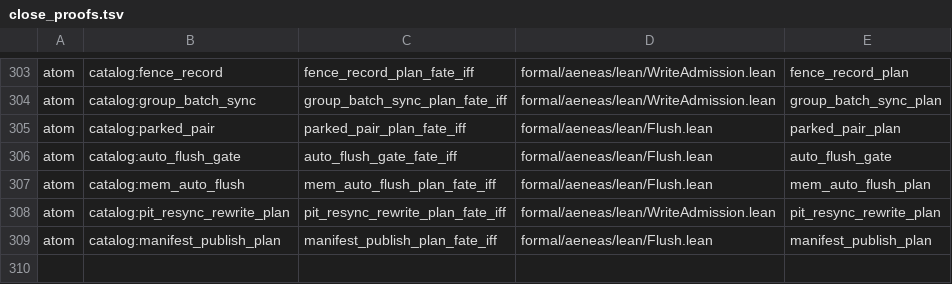
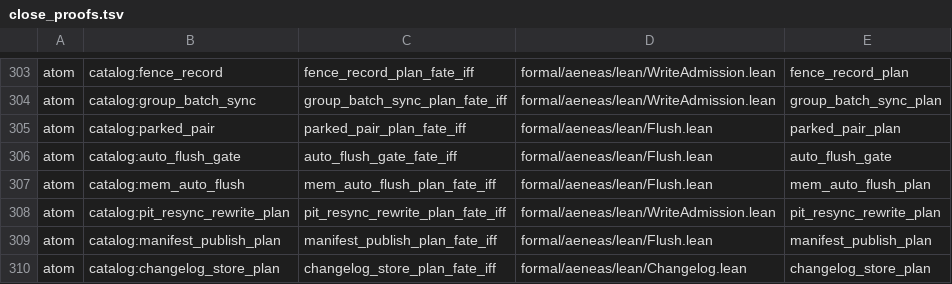
Before and after one commit to paulocsanz/pedradb, a TSV file: scripts/ratchet/close_proofs.tsv, drawn as a sheet; only a part is shown, gaps mark what is left out; the diff names each change by its address in the sheet, - before the commit and + after, or states it on an @@ line.

Commit message:
rfc0219 p1.4: 15o pull fecha P1 — changelog_store_plan nasce átomo (changelog_store_point casa o plano; grava o feed EXATAMENTE quando o publish durable cobriu a janela arquivada); iff-∀ sobre o bool; contador 51→50; floor_atom 280→281; P1 fechado 12/12: 285/307 = 92,83%

```diff
--- a/scripts/ratchet/close_proofs.tsv
+++ b/scripts/ratchet/close_proofs.tsv
+row 310: atom | catalog:changelog_store_plan | changelog_store_plan_fate_iff | formal/aeneas/lean/Changelog.lean | changelog_store_plan
```
Also changed, not shown: scripts/ratchet/proof_depth.tsv, 9 other files.
